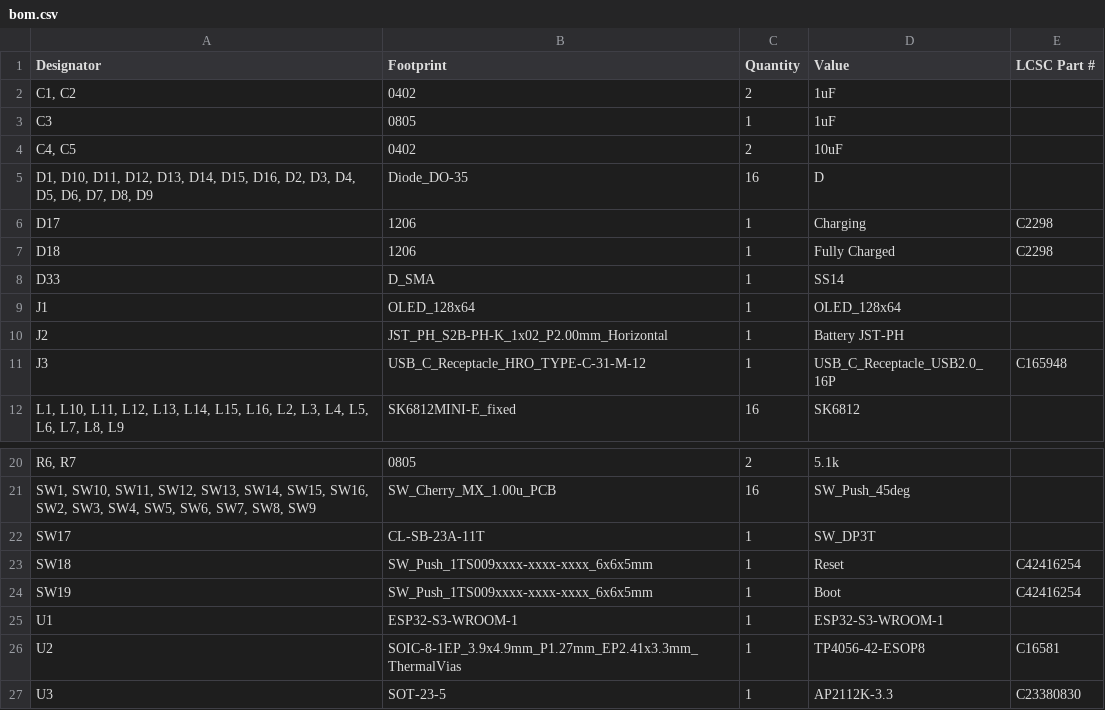
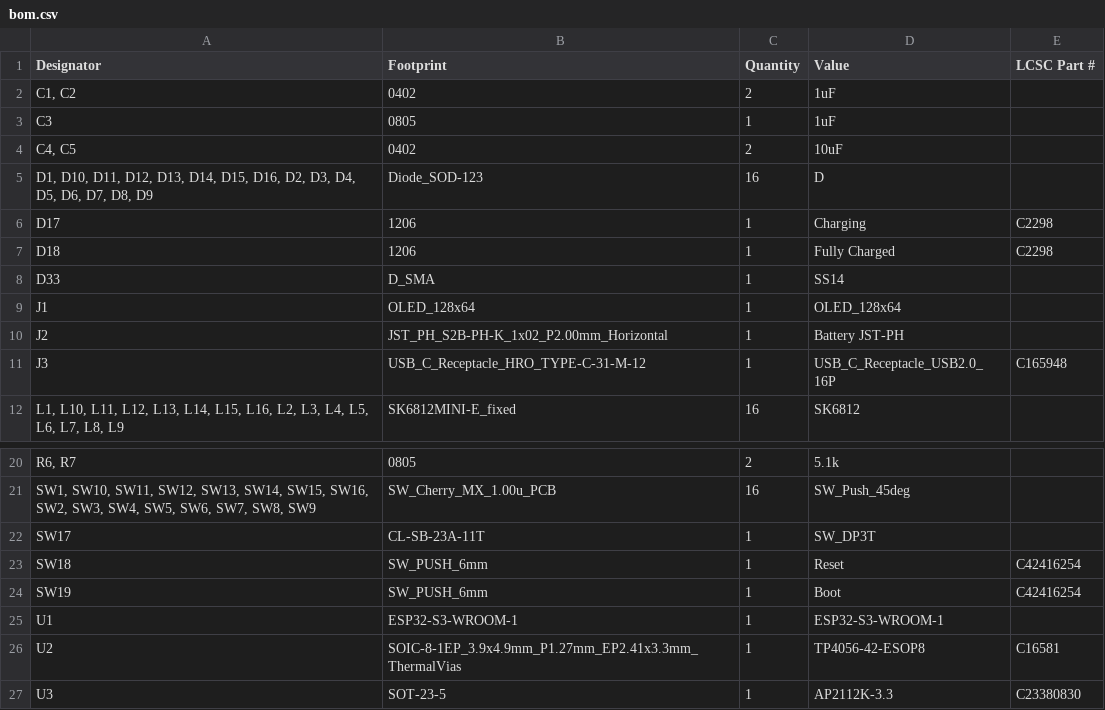
Before and after one commit to DevX-Dragon/Next-Gen-MacroPad, a CSV file: production/bom.csv, drawn as a sheet; only a part is shown, gaps mark what is left out; the diff names each change by its address in the sheet, - before the commit and + after, or states it on an @@ line.

```diff
--- a/production/bom.csv
+++ b/production/bom.csv
-B5 (Footprint): Diode_DO-35
+B5 (Footprint): Diode_SOD-123
-B23:B24 (Footprint): SW_Push_1TS009xxxx-xxxx-xxxx_6x6x5mm
+B23:B24 (Footprint): SW_PUSH_6mm
```
Also changed, not shown: production/designators.csv, production/positions.csv, 11 other files.
